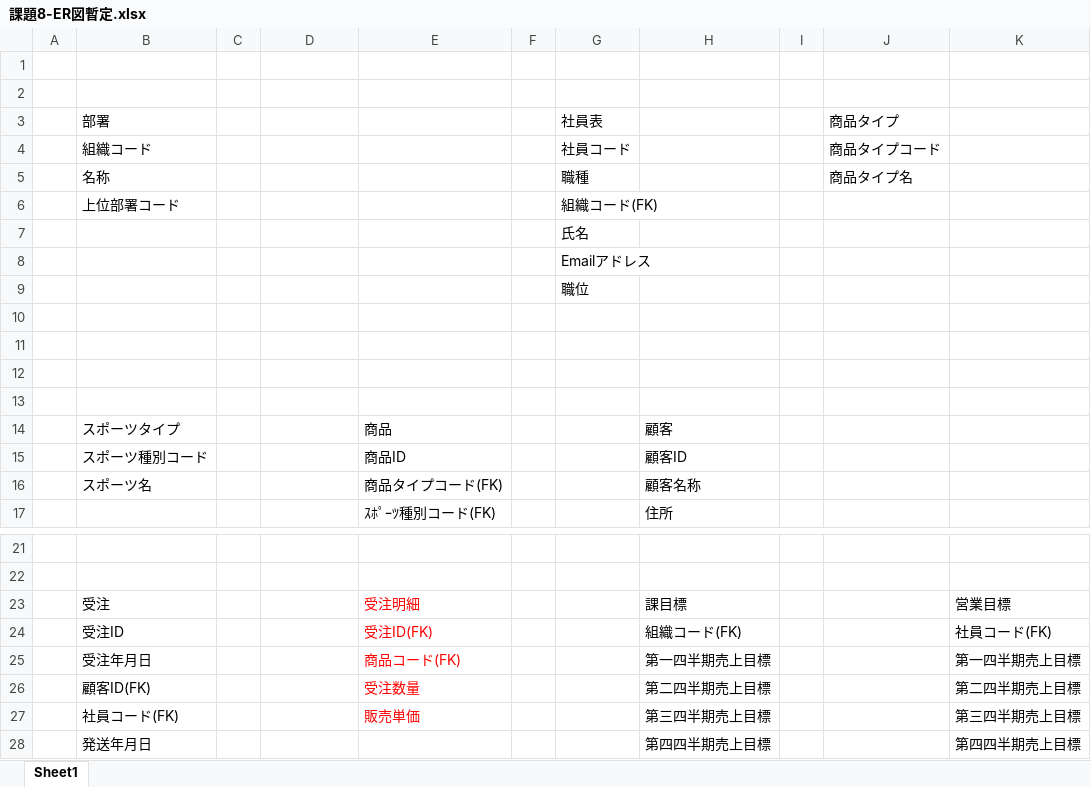
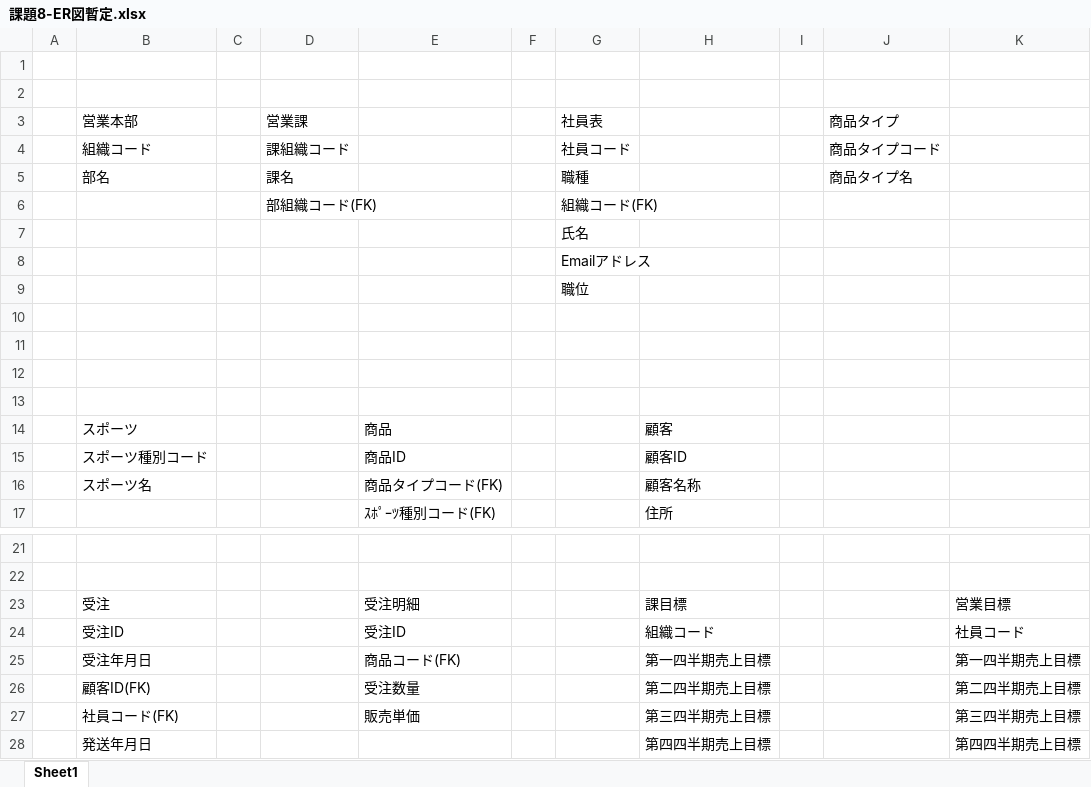
Before and after one commit to keipin9697/sql_kadai, an Excel workbook: 課題8/課題8-ER図暫定.xlsx, sheet Sheet1, drawn as a sheet; only a part is shown, gaps mark what is left out; values as stored, in another font and other column widths than the file's, no borders; removed rows and columns are numbered as before the commit, all else as after; the diff names each change by its address in the sheet, - before the commit and + after, or states it on an @@ line.

```diff
--- a/課題8/課題8-ER図暫定.xlsx (sheet Sheet1)
+++ b/課題8/課題8-ER図暫定.xlsx (sheet Sheet1)
-B3: 部署
+B3: 営業本部
-D3: (empty)
+D3: 営業課
-D4 (営業課): (empty)
+D4 (営業課): 課組織コード
-B5 (営業本部): 名称
+B5 (営業本部): 部名
-D5 (営業課): (empty)
+D5 (営業課): 課名
-row 6:  | 上位部署コード |  |  |  |  | 組織コード(FK)
+row 6:  |  |  | 部組織コード(FK) |  |  | 組織コード(FK)
-B14 (営業本部): スポーツタイプ
+B14 (営業本部): スポーツ
-E23:E27 text colour: #FF0000
+E23:E27 text colour: black
-E24: 受注ID(FK)
+E24: 受注ID
-H24: 組織コード(FK)
+H24: 組織コード
-K24: 社員コード(FK)
+K24: 社員コード
```
Also changed, not shown: 課題9/課題9 データ型.xlsx, 1 other file.
